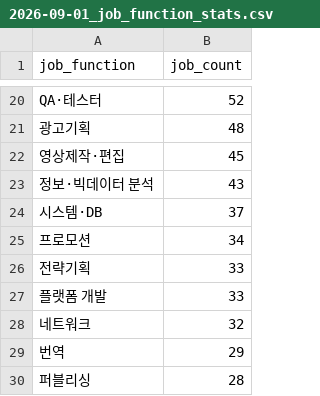
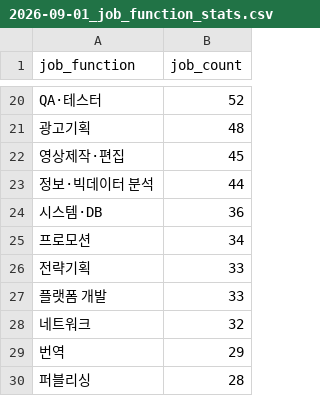
Before and after one commit to sunggyuhong-eng/gamejob-jobs, a CSV file: data/reports/2026-09-01_job_function_stats.csv, drawn as a sheet; only a part is shown, gaps mark what is left out; the diff covers the shown part only.

```diff
--- a/data/reports/2026-09-01_job_function_stats.csv
+++ b/data/reports/2026-09-01_job_function_stats.csv
@@ -22,4 +22,4 @@ QA·테스터,52
 영상제작·편집,45
-정보·빅데이터 분석,43
-시스템·DB,37
+정보·빅데이터 분석,44
+시스템·DB,36
 프로모션,34
```
Also changed, not shown: 4 added rows, 4 removed rows and 11 edited cells elsewhere in this file, data/job_categories_cache.csv, data/reports/2026-09-01_company_stats.csv, 4 other files.
